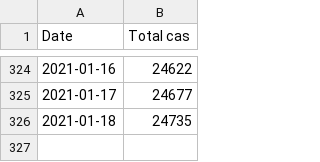
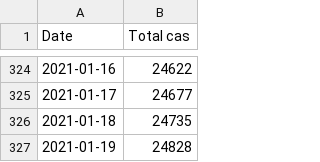
Before and after one commit to maradan29/coronaFR, a CSV file: total_cas.csv, drawn as a sheet; only a part is shown, gaps mark what is left out.

```diff
--- a/total_cas.csv
+++ b/total_cas.csv
@@ -326 +326,2 @@ Date,Total cas
 2021-01-18,24735
+2021-01-19,24828
```
Also changed, not shown: cas.csv, deces.csv, 3 other files.
